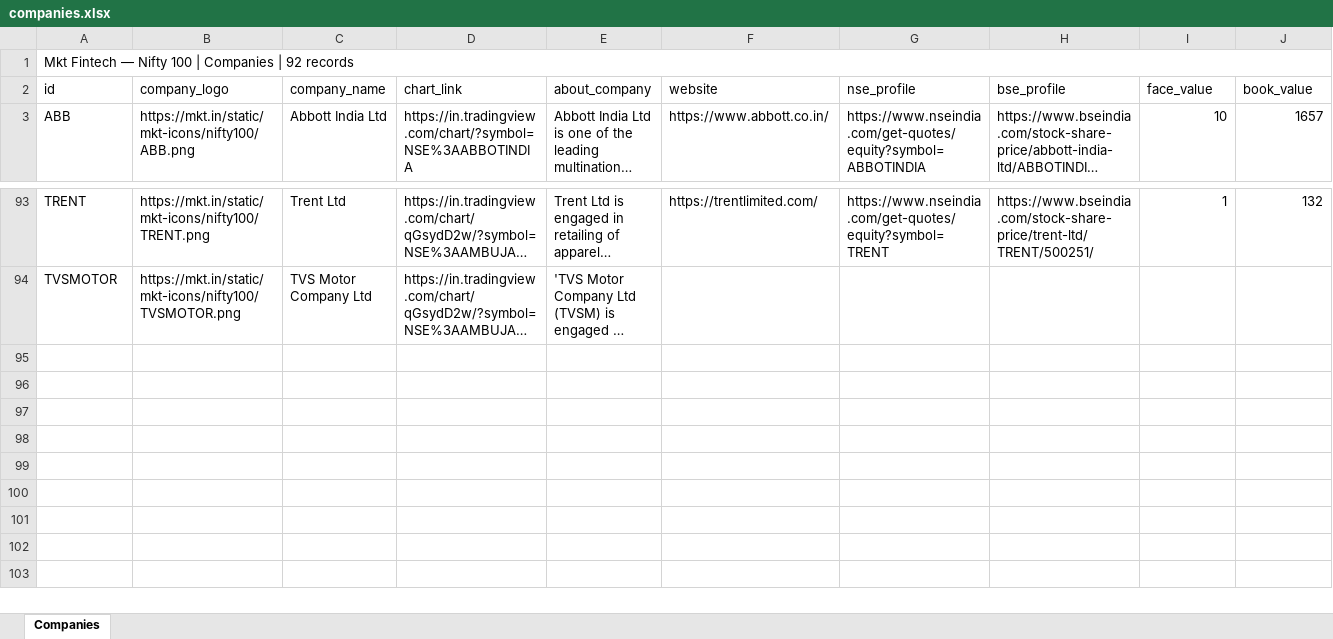
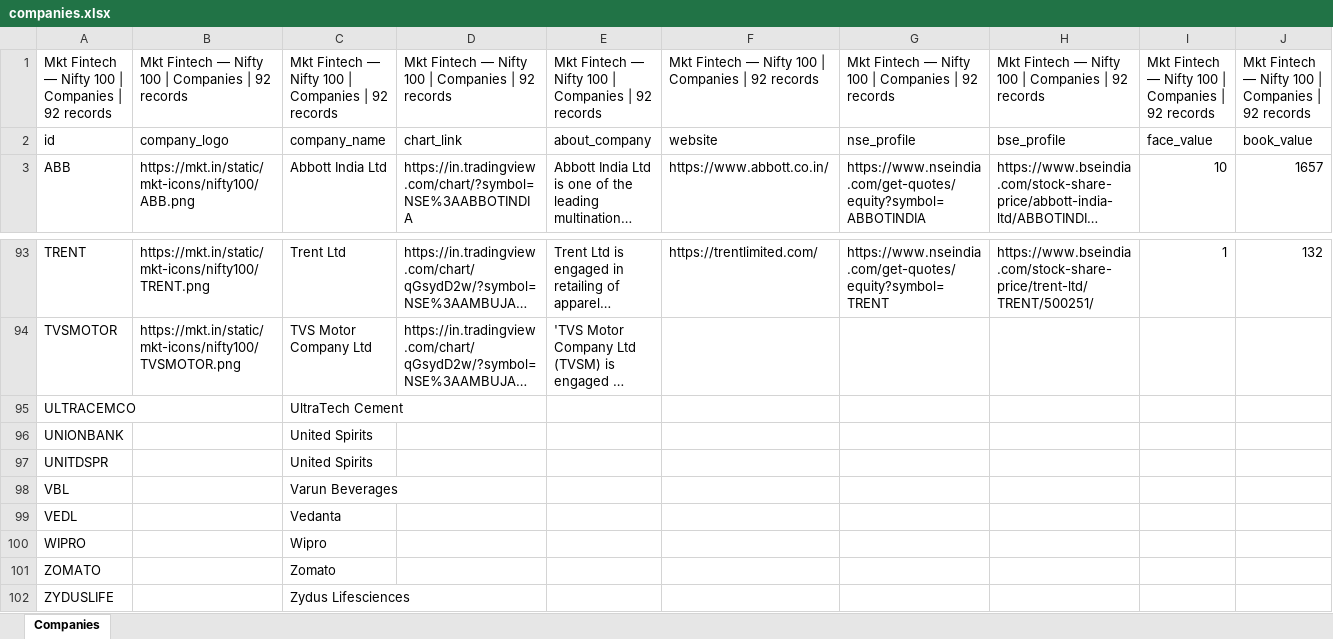
Before and after one commit to SriGouriSundara/N100_Financial_Intelligence_Platform, an Excel workbook: data/raw/companies.xlsx, sheet Companies, drawn as a sheet; only a part is shown, gaps mark what is left out; long unchanged cells end in …; values as stored, in another font and other column widths than the file's, no cell formats; removed rows and columns are numbered as before the commit, all else as after; rows hold the shown columns only; the diff covers the shown part only; the diff names each change by its address in the sheet, - before the commit and + after, or states it on an @@ line.

```diff
--- a/data/raw/companies.xlsx (sheet Companies)
+++ b/data/raw/companies.xlsx (sheet Companies)
-A1:L1 merged
-B1: (empty)
+B1: Mkt Fintech — Nifty 100 | Companies | 92 records
-C1: (empty)
+C1: Mkt Fintech — Nifty 100 | Companies | 92 records
-D1: (empty)
+D1: Mkt Fintech — Nifty 100 | Companies | 92 records
-E1: (empty)
+E1: Mkt Fintech — Nifty 100 | Companies | 92 records
-F1: (empty)
+F1: Mkt Fintech — Nifty 100 | Companies | 92 records
-G1: (empty)
+G1: Mkt Fintech — Nifty 100 | Companies | 92 records
-H1: (empty)
+H1: Mkt Fintech — Nifty 100 | Companies | 92 records
-I1: (empty)
+I1: Mkt Fintech — Nifty 100 | Companies | 92 records
-J1: (empty)
+J1: Mkt Fintech — Nifty 100 | Companies | 92 records
+row 95: ULTRACEMCO |  | UltraTech Cement
+row 96: UNIONBANK |  | United Spirits
+row 97: UNITDSPR |  | United Spirits
+row 98: VBL |  | Varun Beverages
+row 99: VEDL |  | Vedanta
+row 100: WIPRO |  | Wipro
+row 101: ZOMATO |  | Zomato
+row 102: ZYDUSLIFE |  | Zydus Lifesciences
```
Also changed, not shown: 2 edited cells elsewhere in this sheet, cell formats, 6 other files.
